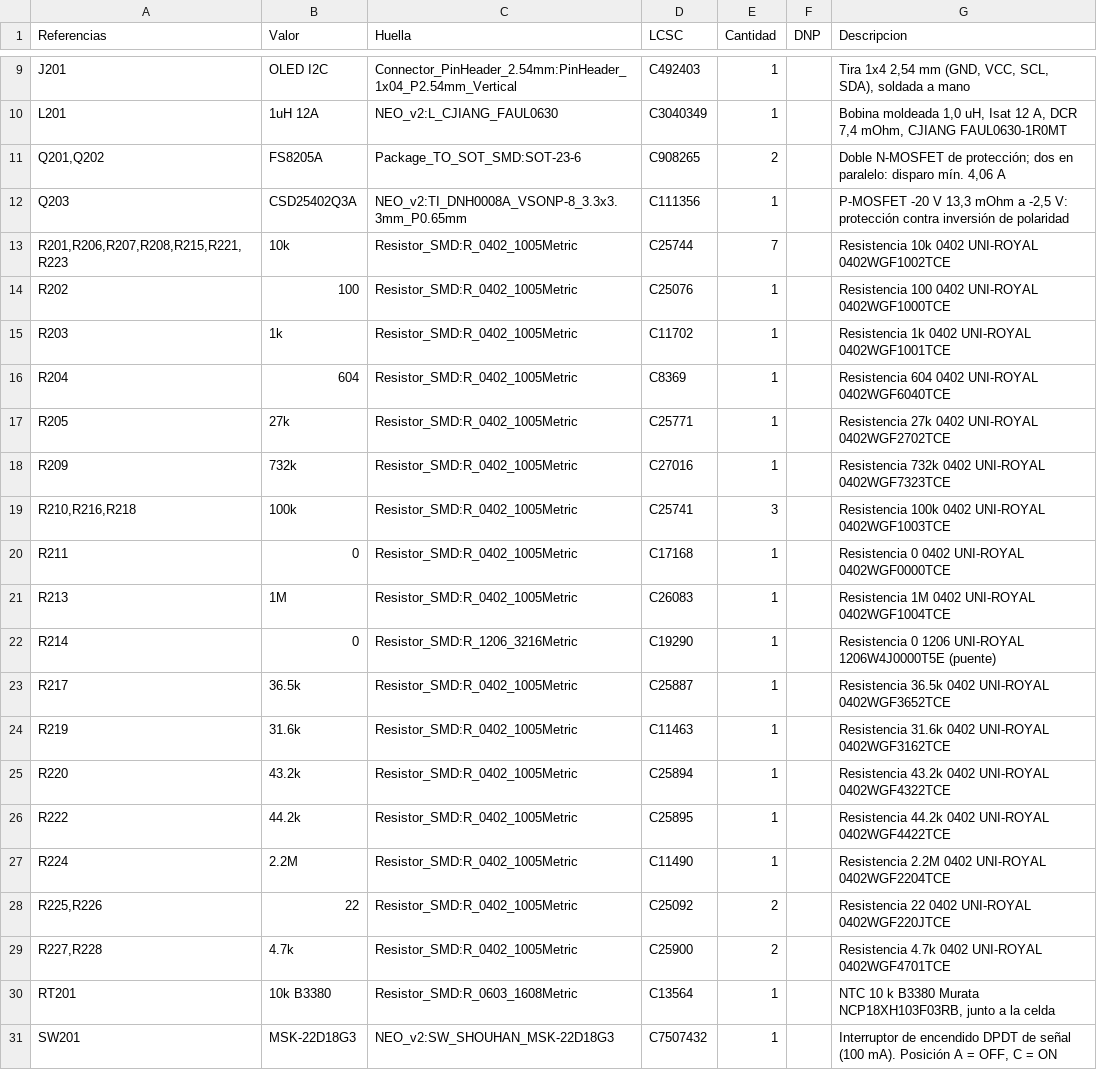
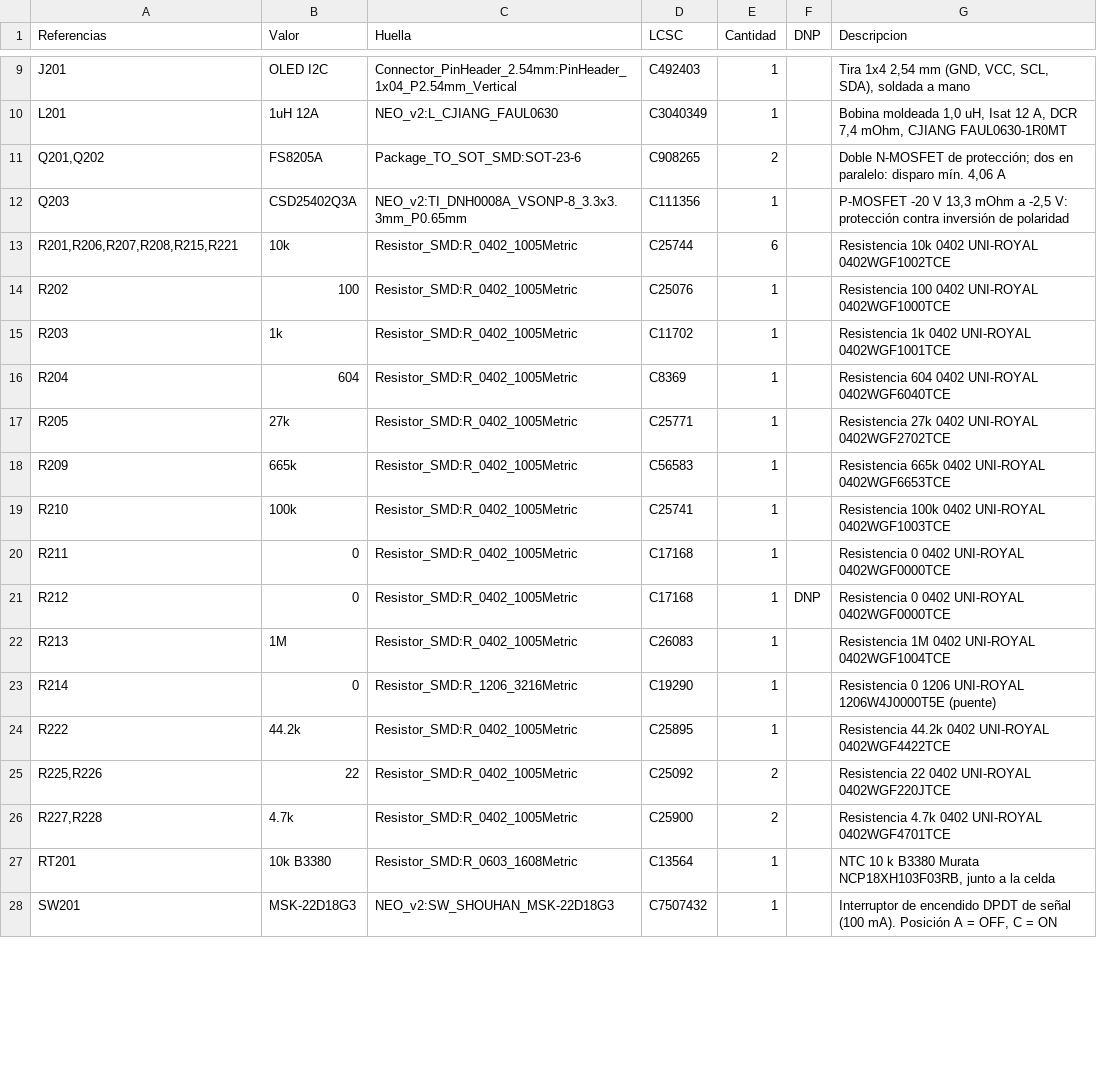
Before and after one commit to techmiguel/neo-robot, a CSV file: hardware/neo-v2/docs/data/bom_bloques_nuevos.csv, drawn as a sheet; only a part is shown, gaps mark what is left out; the diff covers the shown part only.

```diff
--- a/hardware/neo-v2/docs/data/bom_bloques_nuevos.csv
+++ b/hardware/neo-v2/docs/data/bom_bloques_nuevos.csv
@@ -12,3 +12,3 @@ L201,1uH 12A,NEO_v2:L_CJIANG_FAUL0630,C3040349,1,,"Bobina moldeada 1,0 uH, Isat
 Q203,CSD25402Q3A,NEO_v2:TI_DNH0008A_VSONP-8_3.3x3.3mm_P0.65mm,C111356,1,,"P-MOSFET -20 V 13,3 mOhm a -2,5 V: protección contra inversión de polaridad"
-"R201,R206,R207,R208,R215,R221,R223",10k,Resistor_SMD:R_0402_1005Metric,C25744,7,,Resistencia 10k 0402 UNI-ROYAL 0402WGF1002TCE
+"R201,R206,R207,R208,R215,R221",10k,Resistor_SMD:R_0402_1005Metric,C25744,6,,Resistencia 10k 0402 UNI-ROYAL 0402WGF1002TCE
 R202,100,Resistor_SMD:R_0402_1005Metric,C25076,1,,Resistencia 100 0402 UNI-ROYAL 0402WGF1000TCE
@@ -17,12 +17,9 @@ R204,604,Resistor_SMD:R_0402_1005Metric,C8369,1,,Resistencia 604 0402 UNI-ROYAL
 R205,27k,Resistor_SMD:R_0402_1005Metric,C25771,1,,Resistencia 27k 0402 UNI-ROYAL 0402WGF2702TCE
-R209,732k,Resistor_SMD:R_0402_1005Metric,C27016,1,,Resistencia 732k 0402 UNI-ROYAL 0402WGF7323TCE
-"R210,R216,R218",100k,Resistor_SMD:R_0402_1005Metric,C25741,3,,Resistencia 100k 0402 UNI-ROYAL 0402WGF1003TCE
+R209,665k,Resistor_SMD:R_0402_1005Metric,C56583,1,,Resistencia 665k 0402 UNI-ROYAL 0402WGF6653TCE
+R210,100k,Resistor_SMD:R_0402_1005Metric,C25741,1,,Resistencia 100k 0402 UNI-ROYAL 0402WGF1003TCE
 R211,0,Resistor_SMD:R_0402_1005Metric,C17168,1,,Resistencia 0 0402 UNI-ROYAL 0402WGF0000TCE
+R212,0,Resistor_SMD:R_0402_1005Metric,C17168,1,DNP,Resistencia 0 0402 UNI-ROYAL 0402WGF0000TCE
 R213,1M,Resistor_SMD:R_0402_1005Metric,C26083,1,,Resistencia 1M 0402 UNI-ROYAL 0402WGF1004TCE
 R214,0,Resistor_SMD:R_1206_3216Metric,C19290,1,,Resistencia 0 1206 UNI-ROYAL 1206W4J0000T5E (puente)
-R217,36.5k,Resistor_SMD:R_0402_1005Metric,C25887,1,,Resistencia 36.5k 0402 UNI-ROYAL 0402WGF3652TCE
-R219,31.6k,Resistor_SMD:R_0402_1005Metric,C11463,1,,Resistencia 31.6k 0402 UNI-ROYAL 0402WGF3162TCE
-R220,43.2k,Resistor_SMD:R_0402_1005Metric,C25894,1,,Resistencia 43.2k 0402 UNI-ROYAL 0402WGF4322TCE
 R222,44.2k,Resistor_SMD:R_0402_1005Metric,C25895,1,,Resistencia 44.2k 0402 UNI-ROYAL 0402WGF4422TCE
-R224,2.2M,Resistor_SMD:R_0402_1005Metric,C11490,1,,Resistencia 2.2M 0402 UNI-ROYAL 0402WGF2204TCE
 "R225,R226",22,Resistor_SMD:R_0402_1005Metric,C25092,2,,Resistencia 22 0402 UNI-ROYAL 0402WGF220JTCE
```
Also changed, not shown: 28 added rows and 4 edited cells elsewhere in this file, 21 other files.
